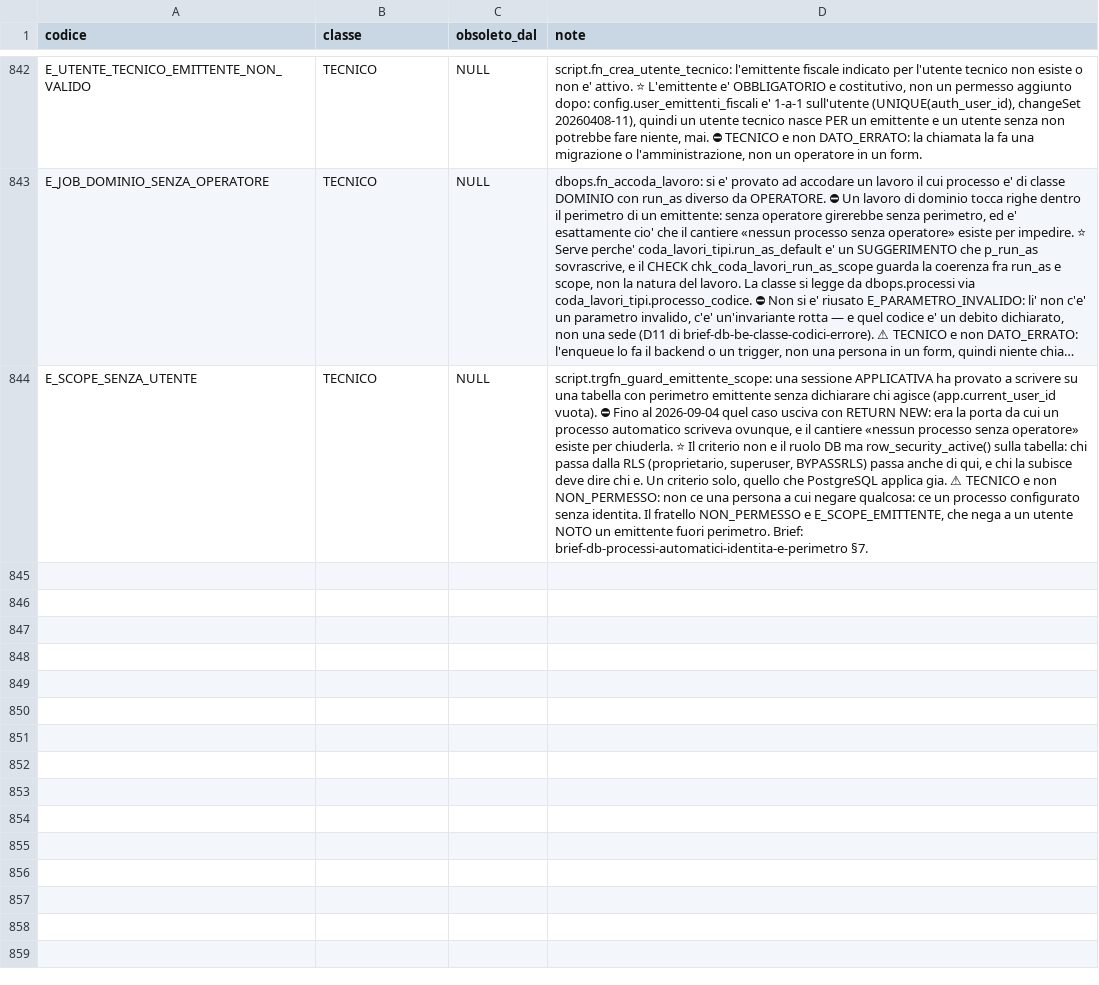
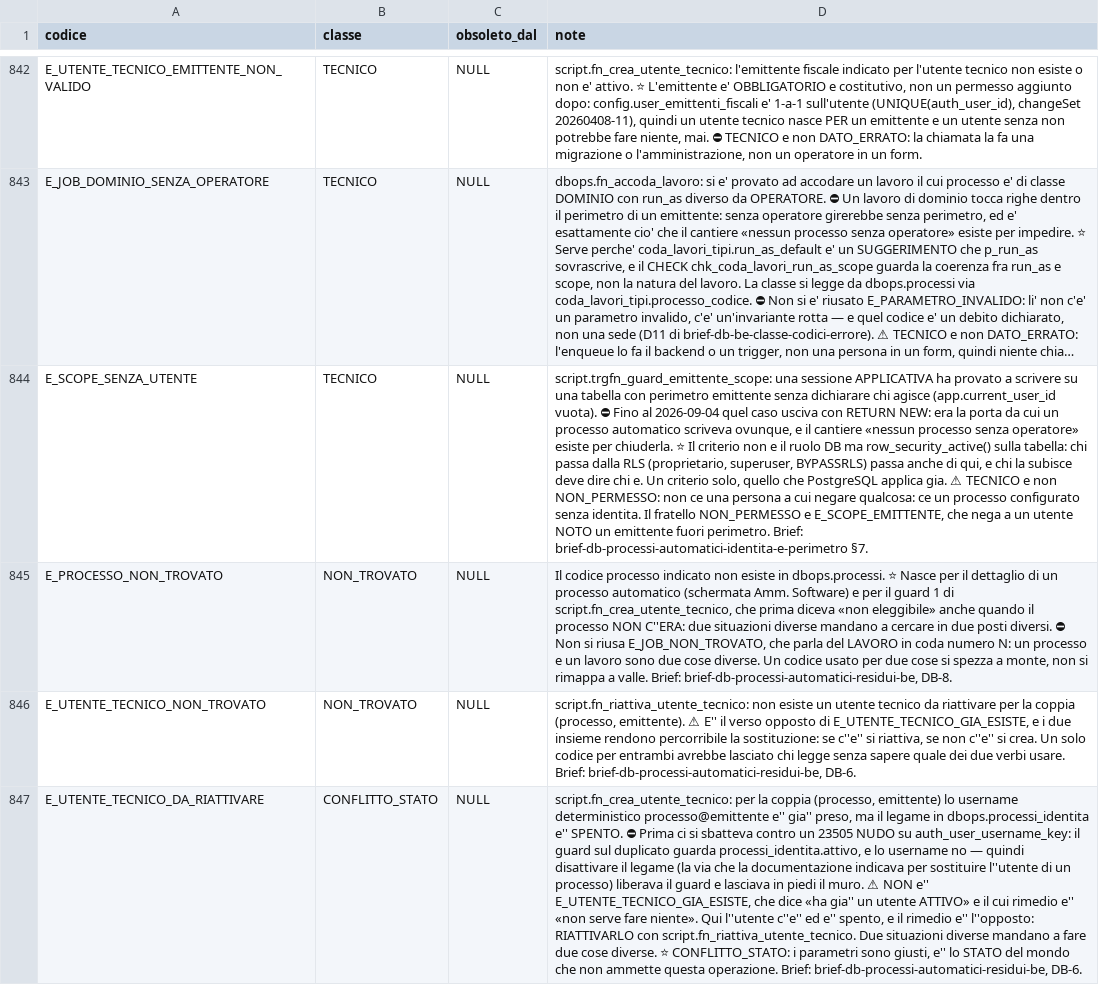
Before and after one commit to Tito-it/ZeroErp, a CSV file: db/changelog/migrations_v2/80_data/sql/config/codici_errore.csv, drawn as a sheet; only a part is shown, gaps mark what is left out; long unchanged cells end in …; the diff names each change by its address in the sheet, - before the commit and + after, or states it on an @@ line.

Commit message:
MOdifiche Db come da documentao brief-db-processi-automatici-residui-be.md. Aggiornato documentazione ed eseguito test pgtap.

```diff
--- a/db/changelog/migrations_v2/80_data/sql/config/codici_errore.csv
+++ b/db/changelog/migrations_v2/80_data/sql/config/codici_errore.csv
+row 845: E_PROCESSO_NON_TROVATO | NON_TROVATO | NULL | Il codice processo indicato non esiste in dbops.processi. ⭐ Nasce per il dettaglio di un processo automatico (schermata Amm. Software) e per il guard 1 di script.fn_crea_utente_tecnico, che prima diceva «non eleggibile» anche quando il processo NON C''ERA: due situazioni diverse mandano a cercare in due posti diversi. ⛔ Non si riusa E_JOB_NON_TROVATO, che parla del LAVORO in coda numero N: un processo e un lavoro sono due cose diverse. Un codice usato per due cose si spezza a monte, non si rimappa a valle. Brief: brief-db-processi-automatici-residui-be, DB-8.
+row 846: E_UTENTE_TECNICO_NON_TROVATO | NON_TROVATO | NULL | script.fn_riattiva_utente_tecnico: non esiste un utente tecnico da riattivare per la coppia (processo, emittente). ⚠ E'' il verso opposto di E_UTENTE_TECNICO_GIA_ESISTE, e i due insieme rendono percorribile la sostituzione: se c''e'' si riattiva, se non c''e'' si crea. Un solo codice per entrambi avrebbe lasciato chi legge senza sapere quale dei due verbi usare. Brief: brief-db-processi-automatici-residui-be, DB-6.
+row 847: E_UTENTE_TECNICO_DA_RIATTIVARE | CONFLITTO_STATO | NULL | script.fn_crea_utente_tecnico: per la coppia (processo, emittente) lo username deterministico processo@emittente e'' gia'' preso, ma il legame in dbops.processi_identita e'' SPENTO. ⛔ Prima ci si sbatteva contro un 23505 NUDO su auth_user_username_key: il guard sul duplicato guarda processi_identita.attivo, e lo username no — quindi disattivare il legame (la via che la documentazione indicava per sostituire l''utente di un processo) liberava il guard e lasciava in piedi il muro. ⚠ NON e'' E_UTENTE_TECNICO_GIA_ESISTE, che dice «ha gia'' un utente ATTIVO» e il cui rimedio e'' «non serve fare niente». Qui l''utente c''e'' ed e'' spento, e il rimedio e'' l''opposto: RIATTIVARLO con script.fn_riattiva_utente_tecnico. Due situazioni diverse mandano a fare due cose diverse. ⭐ CONFLITTO_STATO: i parametri sono giusti, e'' lo STATO del mondo che non ammette questa operazione. Brief: brief-db-processi-automatici-residui-be, DB-6.
```
Also changed, not shown: db/changelog/migrations_v2/80_data/sql/config/messaggi_errore.csv, db/changelog/migrations_v2/80_data/sql/dbops/coda_lavori_tipi.csv, 57 other files.
